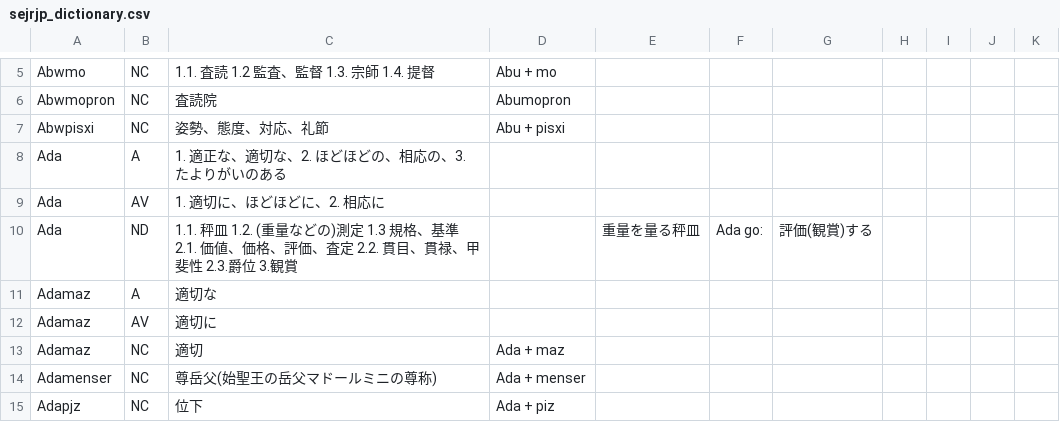
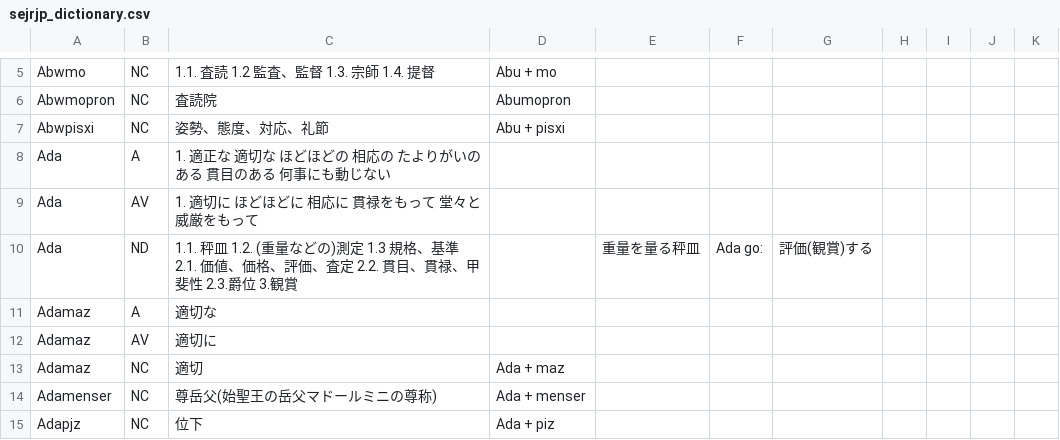
Before and after one commit to augustvaella/lang, a CSV file: sejrjp/sejrjp_dictionary.csv, drawn as a sheet; only a part is shown, gaps mark what is left out.

```diff
--- a/sejrjp/sejrjp_dictionary.csv
+++ b/sejrjp/sejrjp_dictionary.csv
@@ -7,4 +7,4 @@ Abwmopron,NC,査読院,Abumopron,,,,,,,
 Abwpisxi,NC,姿勢、態度、対応、礼節,Abu + pisxi,,,,,,,
-Ada,A,1. 適正な、適切な、2. ほどほどの、相応の、3. たよりがいのある,,,,,,,,
-Ada,AV,1. 適切に、ほどほどに、2. 相応に,,,,,,,,
+Ada,A,1. 適正な 適切な ほどほどの 相応の たよりがいのある 貫目のある 何事にも動じない,,,,,,,,
+Ada,AV,1. 適切に ほどほどに 相応に 貫禄をもって 堂々と 威厳をもって,,,,,,,,
 Ada,ND,1.1. 秤皿 1.2. (重量などの)測定 1.3 規格、基準 2.1. 価値、価格、評価、査定 2.2. 貫目、貫禄、甲斐性 2.3.爵位 3.観賞,,重量を量る秤皿,Ada go:,評価(観賞)する,,,,
```
Also changed, not shown: 1 other file.
